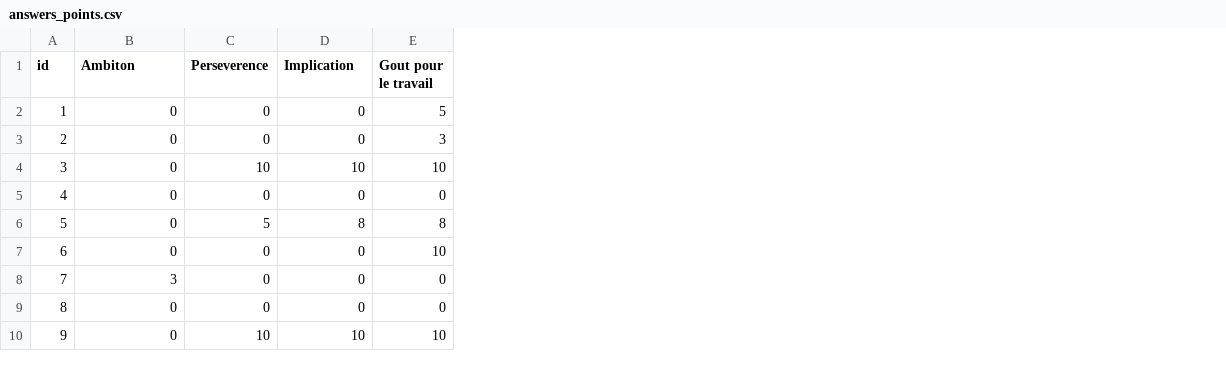
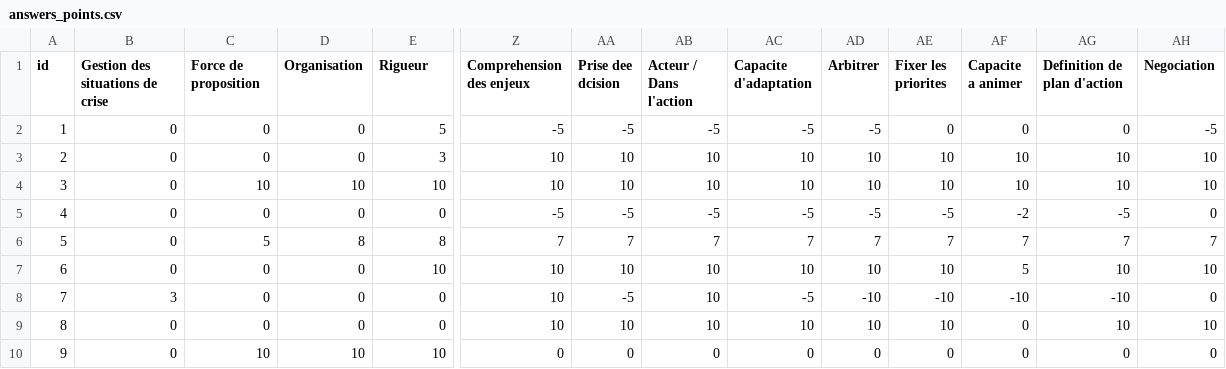
Before and after one commit to pemdora/HRAP, a CSV file: Assets/AIData/answers_points.csv, drawn as a sheet; only a part is shown, gaps mark what is left out; the diff covers the shown part only; the diff names each change by its address in the sheet, - before the commit and + after, or states it on an @@ line.

```diff
--- a/Assets/AIData/answers_points.csv
+++ b/Assets/AIData/answers_points.csv
+column Z (Comprehension des enjeux), rows 2-10: -5 | 10 | 10 | -5 | 7 | 10 | 10 | 10 | 0
+column AA (Prise dee dcision), rows 2-10: -5 | 10 | 10 | -5 | 7 | 10 | -5 | 10 | 0
+column AB (Acteur / Dans l'action), rows 2-10: -5 | 10 | 10 | -5 | 7 | 10 | 10 | 10 | 0
+column AC (Capacite d'adaptation), rows 2-10: -5 | 10 | 10 | -5 | 7 | 10 | -5 | 10 | 0
+column AD (Arbitrer), rows 2-10: -5 | 10 | 10 | -5 | 7 | 10 | -10 | 10 | 0
+column AE (Fixer les priorites), rows 2-10: 0 | 10 | 10 | -5 | 7 | 10 | -10 | 10 | 0
+column AF (Capacite a animer), rows 2-10: 0 | 10 | 10 | -2 | 7 | 5 | -10 | 0 | 0
+column AG (Definition de plan d'action), rows 2-10: 0 | 10 | 10 | -5 | 7 | 10 | -10 | 10 | 0
+column AH (Negociation), rows 2-10: -5 | 10 | 10 | 0 | 7 | 10 | 0 | 10 | 0
-B1: Ambiton
+B1: Gestion des situations de crise
-C1: Perseverence
+C1: Force de proposition
-D1: Implication
+D1: Organisation
-E1: Gout pour le travail
+E1: Rigueur
```
Also changed, not shown: 20 edited cells elsewhere in this file, Assets/AIData/candidates_points.csv, Assets/AIData/idealprofiles_points.csv, 29 other files.
